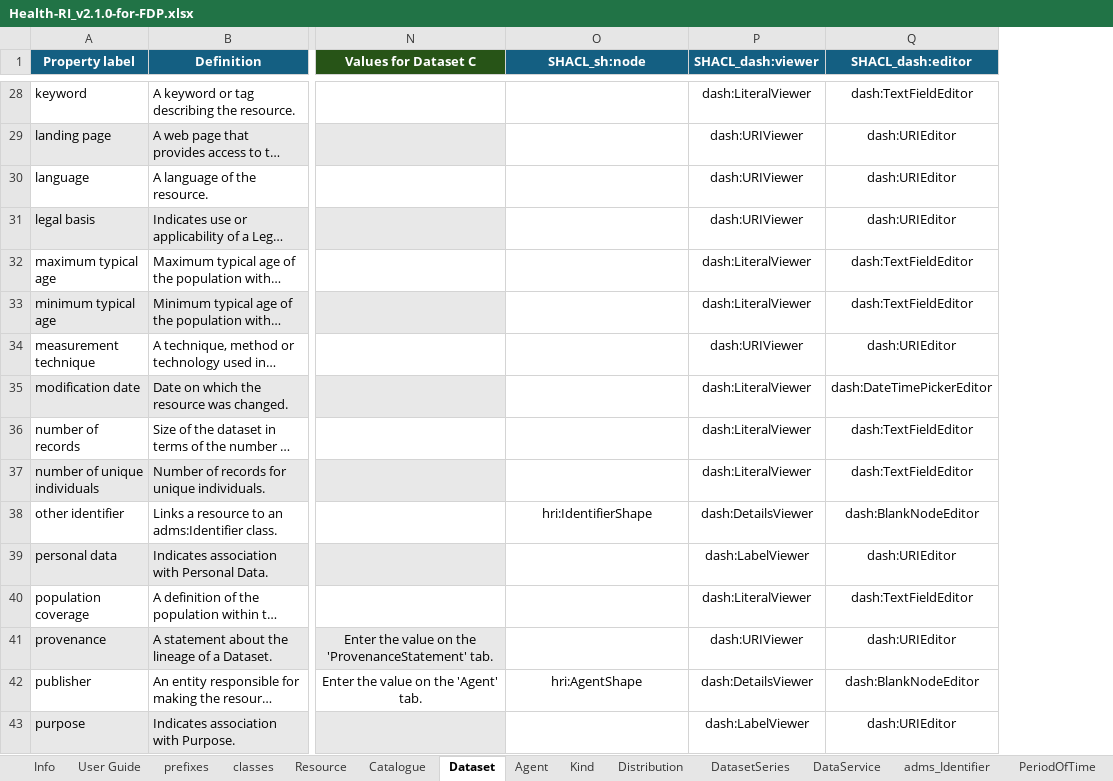
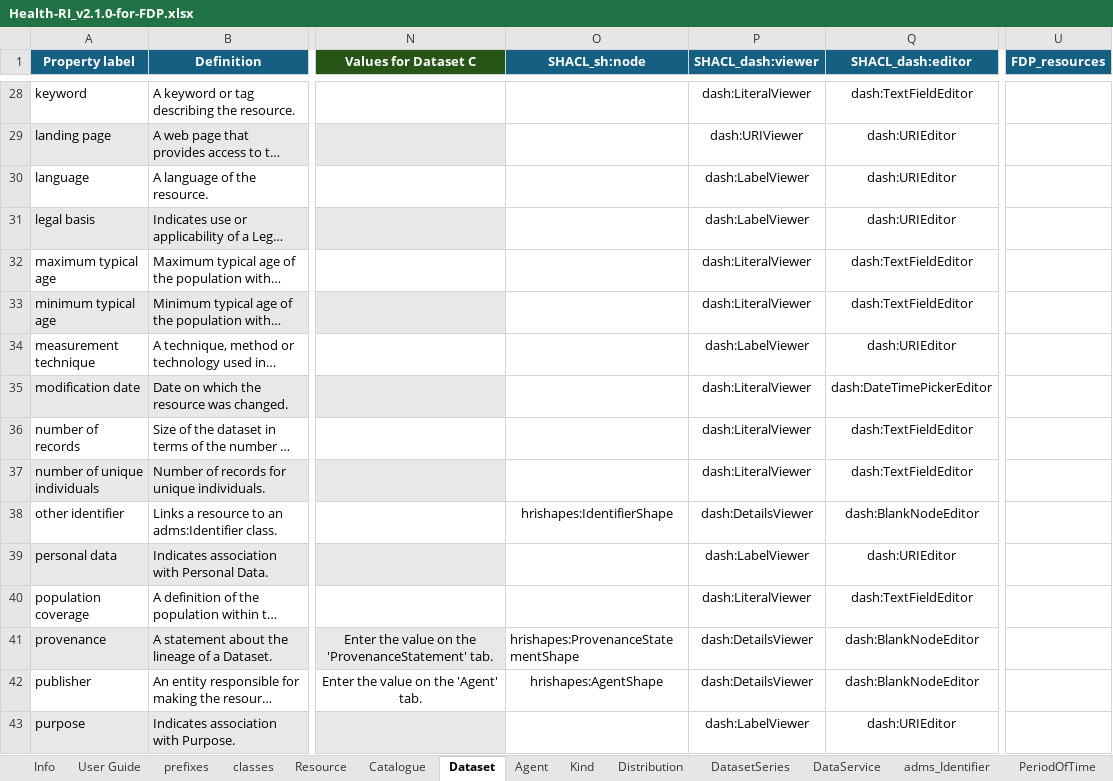
Before and after one commit to Health-RI/health-ri-metadata, an Excel workbook: Documents/Health-RI_v2.1.0-for-FDP.xlsx, sheet Dataset, drawn as a sheet; only a part is shown, gaps mark what is left out; long unchanged cells end in …; values as stored, in another font and other column widths than the file's, no borders; conditional formats not drawn; the diff covers the shown part only; the diff names each change by its address in the sheet, - before the commit and + after, or states it on an @@ line.

Commit message:
fix: fixes change to hrishapes, adds FDP shapes and validation shape

```diff
--- a/Documents/Health-RI_v2.1.0-for-FDP.xlsx (sheet Dataset)
+++ b/Documents/Health-RI_v2.1.0-for-FDP.xlsx (sheet Dataset)
+column U (FDP_resources), empty
-P30:P31 (SHACL_dash:viewer): dash:URIViewer
+P30:P31 (SHACL_dash:viewer): dash:LabelViewer
-P34 (SHACL_dash:viewer): dash:URIViewer
+P34 (SHACL_dash:viewer): dash:LabelViewer
-O38 (SHACL_sh:node): hri:IdentifierShape
+O38 (SHACL_sh:node): hrishapes:IdentifierShape
-O41 (SHACL_sh:node): (empty)
+O41 (SHACL_sh:node): hrishapes:ProvenanceStatementShape
-P41 (SHACL_dash:viewer): dash:URIViewer
+P41 (SHACL_dash:viewer): dash:DetailsViewer
-Q41 (SHACL_dash:editor): dash:URIEditor
+Q41 (SHACL_dash:editor): dash:BlankNodeEditor
-O42 (SHACL_sh:node): hri:AgentShape
+O42 (SHACL_sh:node): hrishapes:AgentShape
```
Also changed, not shown: 23 edited cells and cell formats elsewhere in this sheet, sheet Distribution, sheet DataService, sheet Catalogue, sheet DatasetSeries, sheet Agent, sheet Activity, 8 more sheets, Documents/Health-RI_v2.1.0.xlsx, Formalisation(shacl)/Core/SHACL_pipeline_templates/SHACL-attribution.xlsx, 38 other files.
